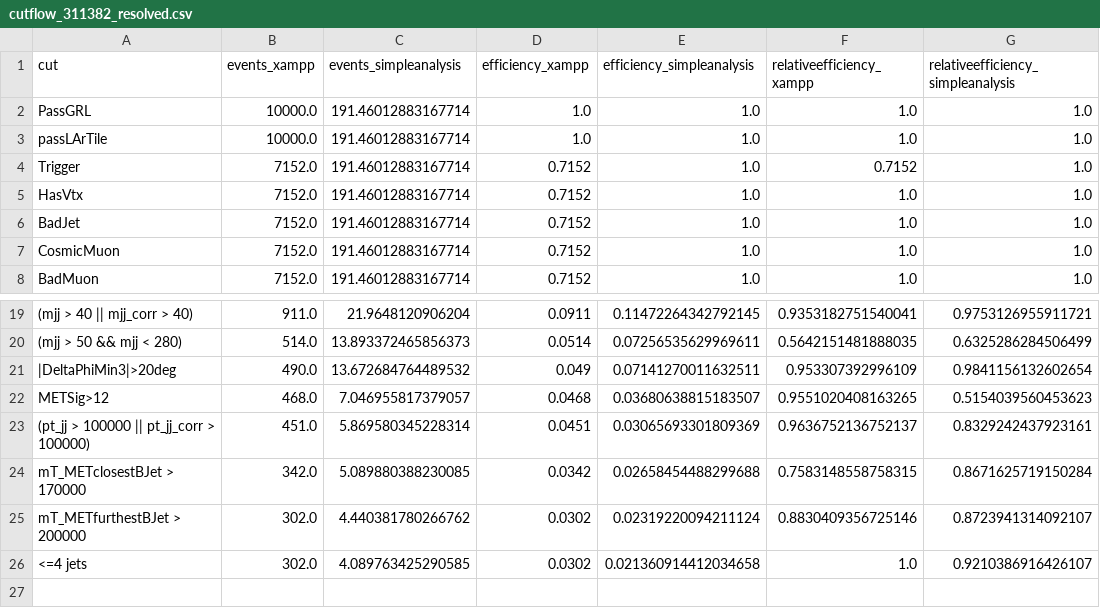
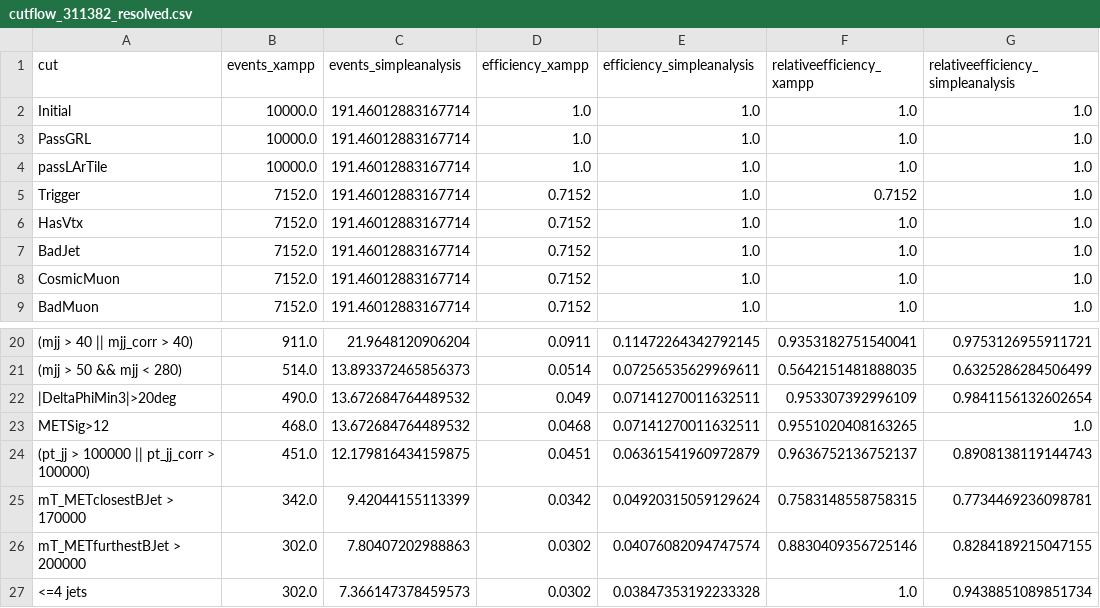
Before and after one commit to philippgadow/active_learning_darkhiggs, a CSV file: simple_analysis/cutflow_validation/results/cutflow_311382_resolved.csv, drawn as a sheet; only a part is shown, gaps mark what is left out; addresses are those after the commit; the diff names each change by its address in the sheet, - before the commit and + after, or states it on an @@ line.

```diff
--- a/simple_analysis/cutflow_validation/results/cutflow_311382_resolved.csv
+++ b/simple_analysis/cutflow_validation/results/cutflow_311382_resolved.csv
+row 2: Initial | 10000.0 | 191.46012883167714 | 1.0 | 1.0 | 1.0 | 1.0
-C23 (events_simpleanalysis): 7.046955817379057
+C23 (events_simpleanalysis): 13.672684764489532
-E23 (efficiency_simpleanalysis): 0.03680638815183507
+E23 (efficiency_simpleanalysis): 0.07141270011632511
-G23: 0.5154039560453623
+G23: 1.0
-C24 (events_simpleanalysis): 5.869580345228314
+C24 (events_simpleanalysis): 12.179816434159875
-E24 (efficiency_simpleanalysis): 0.03065693301809369
+E24 (efficiency_simpleanalysis): 0.06361541960972879
-G24: 0.8329242437923161
+G24: 0.8908138119144743
-C25 (events_simpleanalysis): 5.089880388230085
+C25 (events_simpleanalysis): 9.42044155113399
-E25 (efficiency_simpleanalysis): 0.02658454488299688
+E25 (efficiency_simpleanalysis): 0.04920315059129624
-G25: 0.8671625719150284
+G25: 0.7734469236098781
-C26 (events_simpleanalysis): 4.440381780266762
+C26 (events_simpleanalysis): 7.80407202988863
-E26 (efficiency_simpleanalysis): 0.02319220094211124
+E26 (efficiency_simpleanalysis): 0.04076082094747574
-G26: 0.8723941314092107
+G26: 0.8284189215047155
-C27 (events_simpleanalysis): 4.089763425290585
+C27 (events_simpleanalysis): 7.366147378459573
-E27 (efficiency_simpleanalysis): 0.021360914412034658
+E27 (efficiency_simpleanalysis): 0.03847353192233328
-G27: 0.9210386916426107
+G27: 0.9438851089851734
```
Also changed, not shown: simple_analysis/cutflow_validation/results/cutflow_311378_merged.csv, simple_analysis/cutflow_validation/results/cutflow_311378_resolved.csv, 19 other files.
